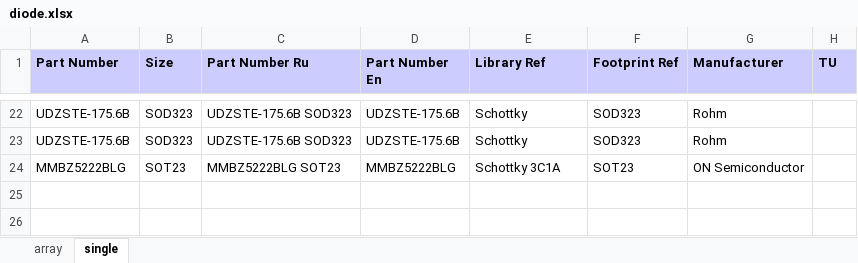
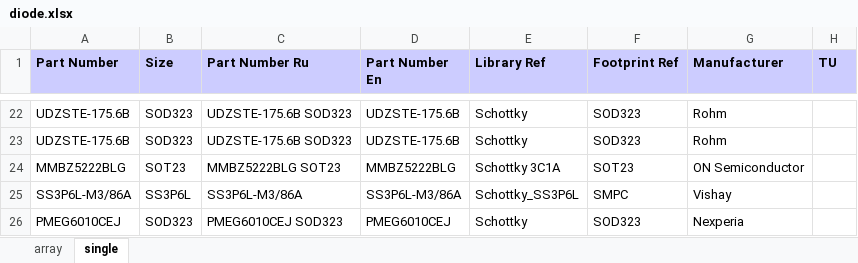
Before and after one commit to garou-g/elem_altium_db2, an Excel workbook: library/diode.xlsx, sheet single, drawn as a sheet; only a part is shown, gaps mark what is left out; values as stored, in another font and other column widths than the file's, no borders; the diff names each change by its address in the sheet, - before the commit and + after, or states it on an @@ line.

```diff
--- a/library/diode.xlsx (sheet single)
+++ b/library/diode.xlsx (sheet single)
+row 25: SS3P6L-M3/86A | SS3P6L | SS3P6L-M3/86A | SS3P6L-M3/86A | Schottky_SS3P6L | SMPC | Vishay
+row 26: PMEG6010CEJ | SOD323 | PMEG6010CEJ SOD323 | PMEG6010CEJ | Schottky | SOD323 | Nexperia
```
Also changed, not shown: library/discrete.xlsx, 3 other files.
